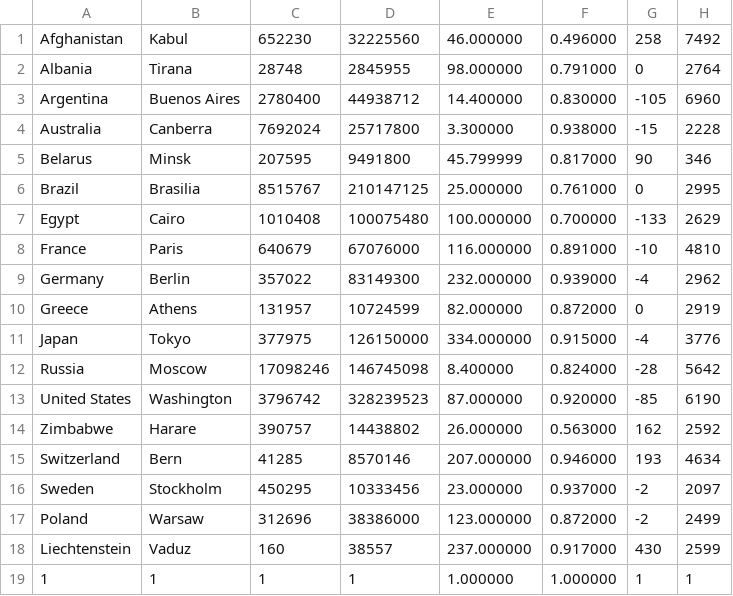
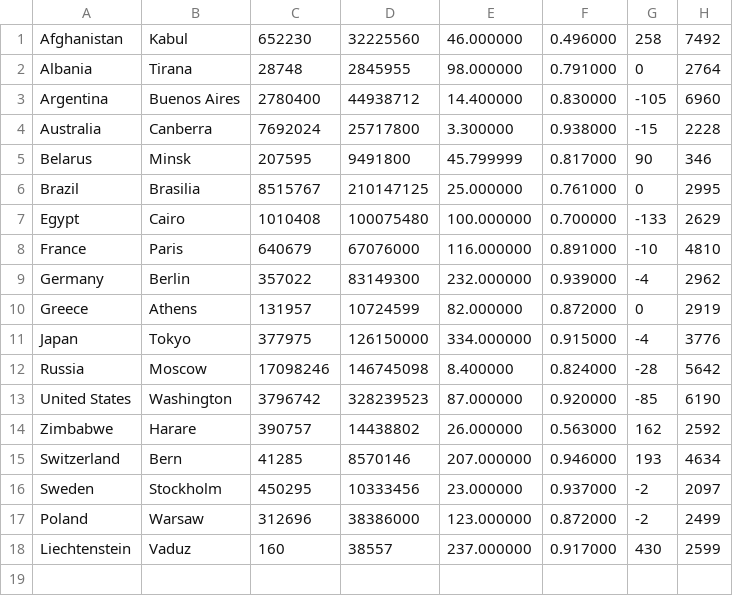
Before and after one commit to antisheeeh/mini-database, a CSV file: release/db.csv, drawn as a sheet; the diff names each change by its address in the sheet, - before the commit and + after, or states it on an @@ line.

```diff
--- a/release/db.csv
+++ b/release/db.csv
-row 19: 1 | 1 | 1 | 1 | 1.000000 | 1.000000 | 1 | 1
```
Also changed, not shown: 2 other files.
